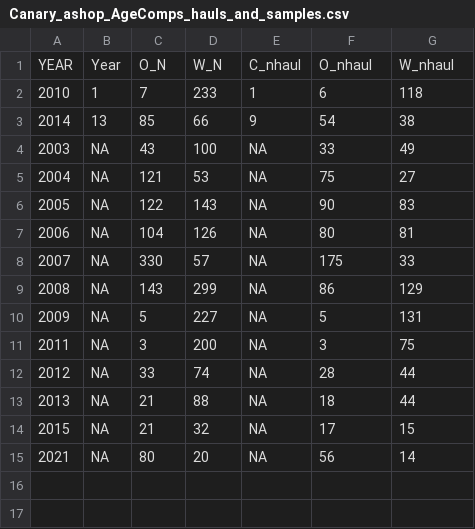
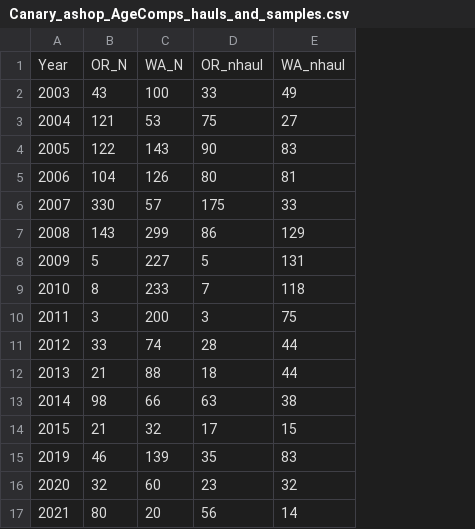
Before and after one commit to pfmc-assessments/canary_2023, a CSV file: data/Canary_ashop_AgeComps_hauls_and_samples.csv, drawn as a sheet; removed rows and columns are numbered as before the commit, all else as after; the diff names each change by its address in the sheet, - before the commit and + after, or states it on an @@ line.

```diff
--- a/data/Canary_ashop_AgeComps_hauls_and_samples.csv
+++ b/data/Canary_ashop_AgeComps_hauls_and_samples.csv
-column B, rows 4-15: all NA
-column E, rows 4-15: all NA
-row 1: YEAR | Year | O_N | W_N | C_nhaul | O_nhaul | W_nhaul
-row 2: 2010 | 1 | 7 | 233 | 1 | 6 | 118
-row 3: 2014 | 13 | 85 | 66 | 9 | 54 | 38
+row 1: Year | OR_N | WA_N | OR_nhaul | WA_nhaul
+row 9: 2010 | 8 | 233 | 7 | 118
+row 13: 2014 | 98 | 66 | 63 | 38
+row 15: 2019 | 46 | 139 | 35 | 83
+row 16: 2020 | 32 | 60 | 23 | 32
```
Also changed, not shown: data/Canary_ashop_LengthComps_hauls_and_samples.csv, data/forSS/OR_ashop_not_expanded_Acomp1_35_formatted.csv, 3 other files.
